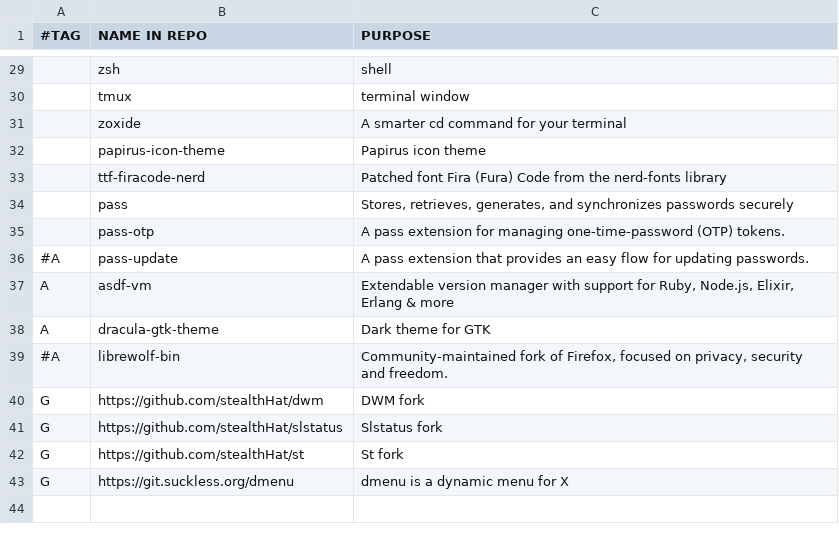
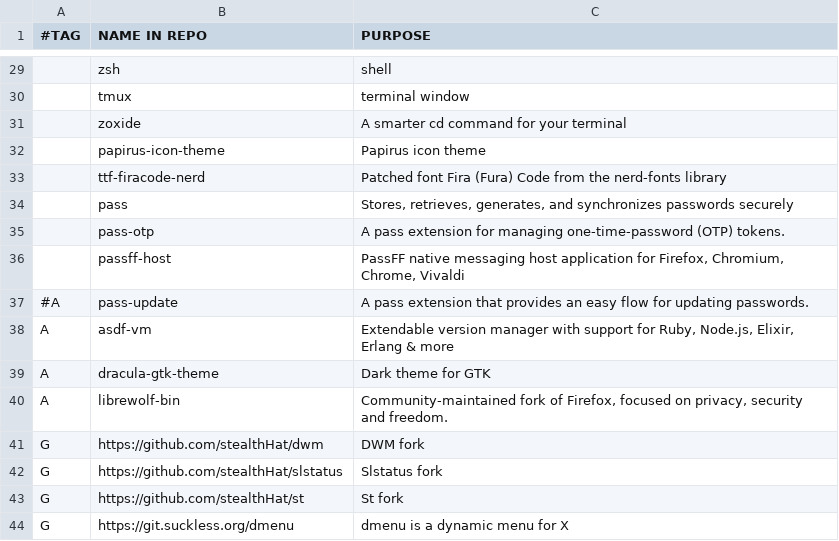
Before and after one commit to stealthHat/.dotfiles, a CSV file: install/packages/core.csv, drawn as a sheet; only a part is shown, gaps mark what is left out.

```diff
--- a/install/packages/core.csv
+++ b/install/packages/core.csv
@@ -35,2 +35,3 @@
  ,pass-otp,"A pass extension for managing one-time-password (OTP) tokens."
+ ,passff-host,"PassFF native messaging host application for Firefox, Chromium, Chrome, Vivaldi"
 #A,pass-update,"A pass extension that provides an easy flow for updating passwords."
@@ -38,3 +39,3 @@ A,asdf-vm,"Extendable version manager with support for Ruby, Node.js, Elixir, Er
 A,dracula-gtk-theme,"Dark theme for GTK"
-#A,librewolf-bin,"Community-maintained fork of Firefox, focused on privacy, security and freedom."
+A,librewolf-bin,"Community-maintained fork of Firefox, focused on privacy, security and freedom."
 G,https://github.com/stealthHat/dwm, "DWM fork"
```
Also changed, not shown: 36 other files.
